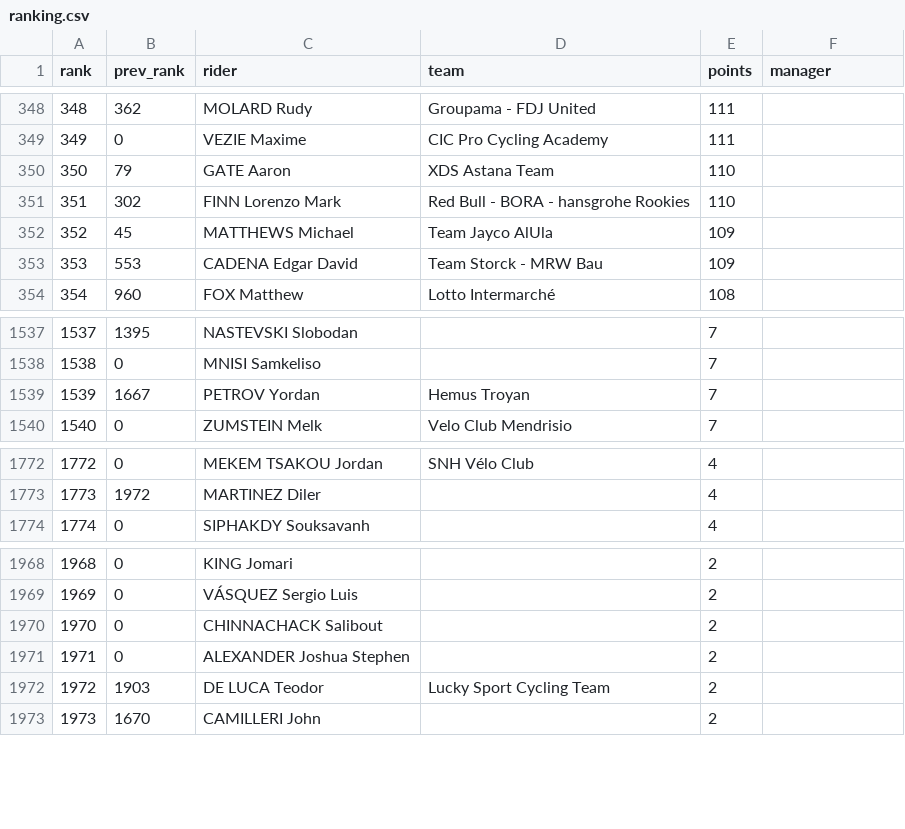
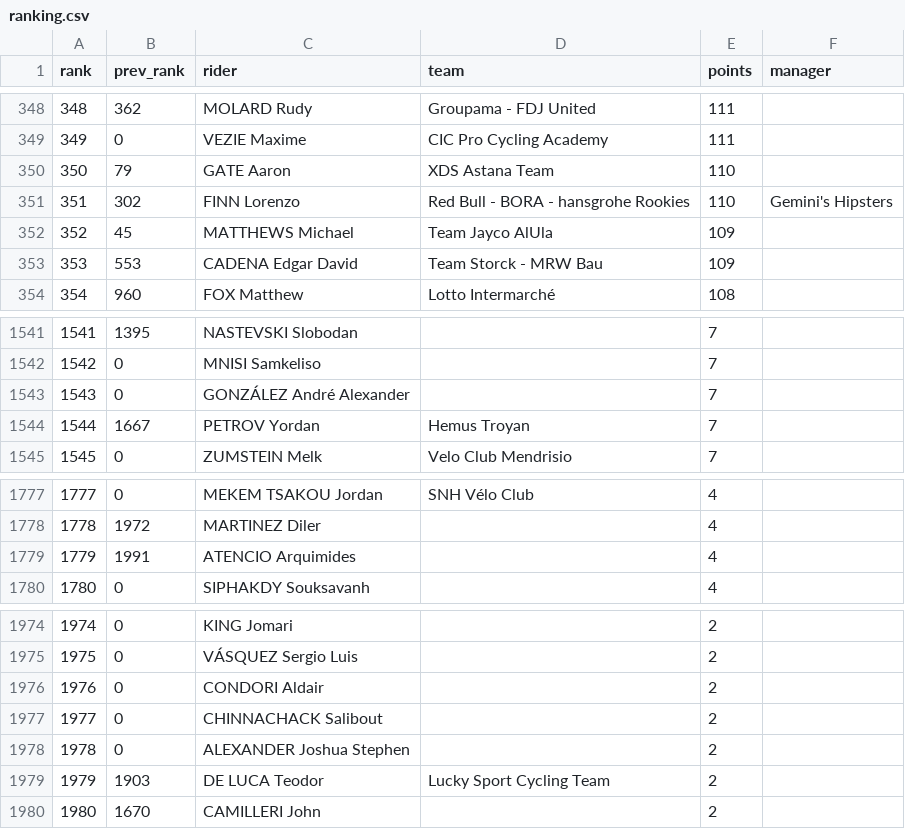
Before and after one commit to andrewjamesturner0/fantasy-cycling, a CSV file: ranking.csv, drawn as a sheet; only a part is shown, gaps mark what is left out; the diff covers the shown part only; the diff names each change by its address in the sheet, - before the commit and + after, or states it on an @@ line.

Commit message:
Fix PCS rider matching

```diff
--- a/ranking.csv
+++ b/ranking.csv
-C351 (rider): FINN Lorenzo Mark
+C351 (rider): FINN Lorenzo
-F351 (manager): (empty)
+F351 (manager): Gemini's Hipsters
@@ column A (rank) renumbered between rows 1182 and 2116 @@
+row 1543: 1543 | 0 | GONZÁLEZ André Alexander |  | 7
+row 1779: 1779 | 1991 | ATENCIO Arquimides |  | 4
+row 1976: 1976 | 0 | CONDORI Aldair |  | 2
```
Also changed, not shown: 7 added rows elsewhere in this file, league_detailed.csv, 6 other files.
